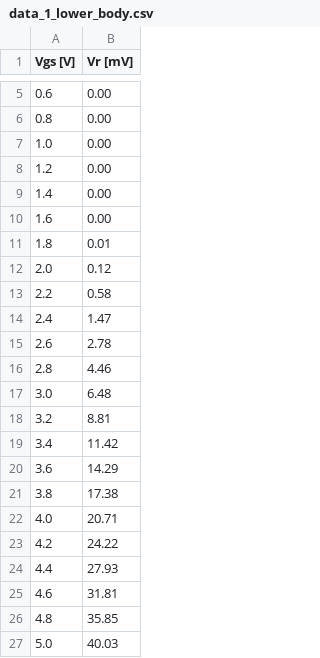
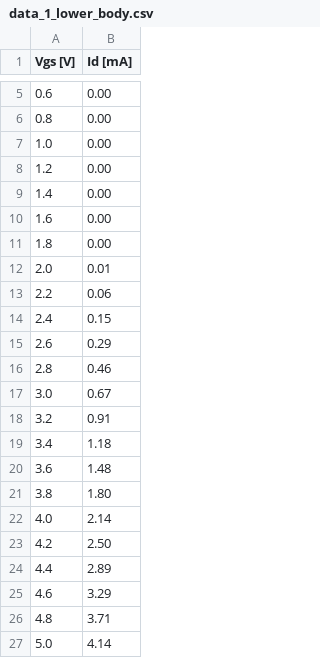
Before and after one commit to jhw305/Circuits-Lab, a CSV file: Spring2018/Lab2/tables/data_1_lower_body.csv, drawn as a sheet; only a part is shown, gaps mark what is left out; the diff names each change by its address in the sheet, - before the commit and + after, or states it on an @@ line.

```diff
--- a/Spring2018/Lab2/tables/data_1_lower_body.csv
+++ b/Spring2018/Lab2/tables/data_1_lower_body.csv
-B1: Vr [mV]
+B1: Id [mA]
-B11 (Id [mA]): 0.01
+B11 (Id [mA]): 0.00
-B12 (Id [mA]): 0.12
+B12 (Id [mA]): 0.01
-B13 (Id [mA]): 0.58
+B13 (Id [mA]): 0.06
-B14 (Id [mA]): 1.47
+B14 (Id [mA]): 0.15
-B15 (Id [mA]): 2.78
+B15 (Id [mA]): 0.29
-B16 (Id [mA]): 4.46
+B16 (Id [mA]): 0.46
-B17 (Id [mA]): 6.48
+B17 (Id [mA]): 0.67
-B18 (Id [mA]): 8.81
+B18 (Id [mA]): 0.91
-B19 (Id [mA]): 11.42
+B19 (Id [mA]): 1.18
-B20 (Id [mA]): 14.29
+B20 (Id [mA]): 1.48
-B21 (Id [mA]): 17.38
+B21 (Id [mA]): 1.80
-B22 (Id [mA]): 20.71
+B22 (Id [mA]): 2.14
-B23 (Id [mA]): 24.22
+B23 (Id [mA]): 2.50
-B24 (Id [mA]): 27.93
+B24 (Id [mA]): 2.89
-B25 (Id [mA]): 31.81
+B25 (Id [mA]): 3.29
-B26 (Id [mA]): 35.85
+B26 (Id [mA]): 3.71
-B27 (Id [mA]): 40.03
+B27 (Id [mA]): 4.14
```
Also changed, not shown: Spring2018/Lab2/tables/data_1.csv, Spring2018/Lab2/tables/data_2.csv, 10 other files.
